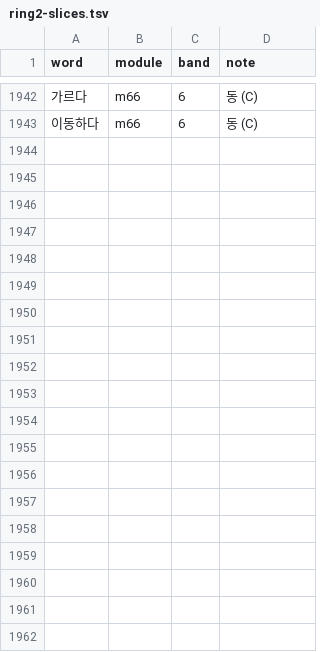
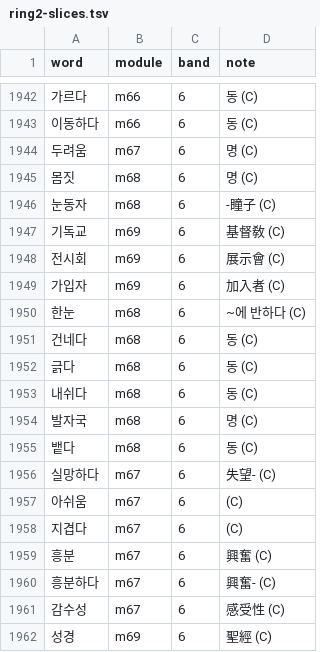
Before and after one commit to nwilliams22/daneo, a TSV file: reference/ring2-slices.tsv, drawn as a sheet; only a part is shown, gaps mark what is left out; the diff covers the shown part only; the diff names each change by its address in the sheet, - before the commit and + after, or states it on an @@ line.

```diff
--- a/reference/ring2-slices.tsv
+++ b/reference/ring2-slices.tsv
+row 1944: 두려움 | m67 | 6 | 명 (C)
+row 1945: 몸짓 | m68 | 6 | 명 (C)
+row 1946: 눈동자 | m68 | 6 | -瞳子 (C)
+row 1947: 기독교 | m69 | 6 | 基督敎 (C)
+row 1948: 전시회 | m69 | 6 | 展示會 (C)
+row 1949: 가입자 | m69 | 6 | 加入者 (C)
+row 1950: 한눈 | m68 | 6 | ~에 반하다 (C)
+row 1951: 건네다 | m68 | 6 | 동 (C)
+row 1952: 긁다 | m68 | 6 | 동 (C)
+row 1953: 내쉬다 | m68 | 6 | 동 (C)
+row 1954: 발자국 | m68 | 6 | 명 (C)
+row 1955: 뱉다 | m68 | 6 | 동 (C)
+row 1956: 실망하다 | m67 | 6 | 失望- (C)
+row 1957: 아쉬움 | m67 | 6 | (C)
+row 1958: 지겹다 | m67 | 6 | (C)
+row 1959: 흥분 | m67 | 6 | 興奮 (C)
+row 1960: 흥분하다 | m67 | 6 | 興奮- (C)
+row 1961: 감수성 | m67 | 6 | 感受性 (C)
+row 1962: 성경 | m69 | 6 | 聖經 (C)
```
Also changed, not shown: 18 added rows elsewhere in this file, reference/ring3-slices.tsv, 44 other files.
